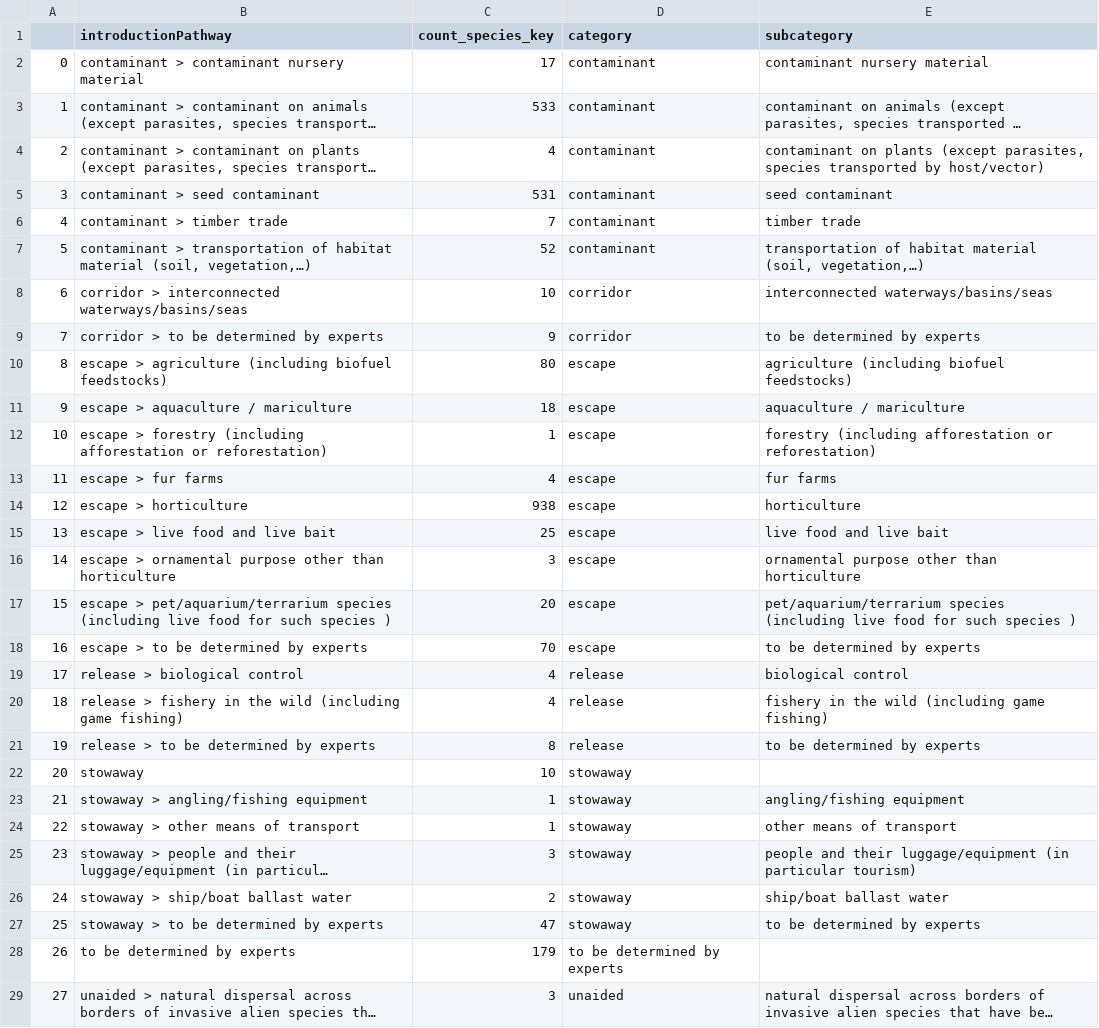
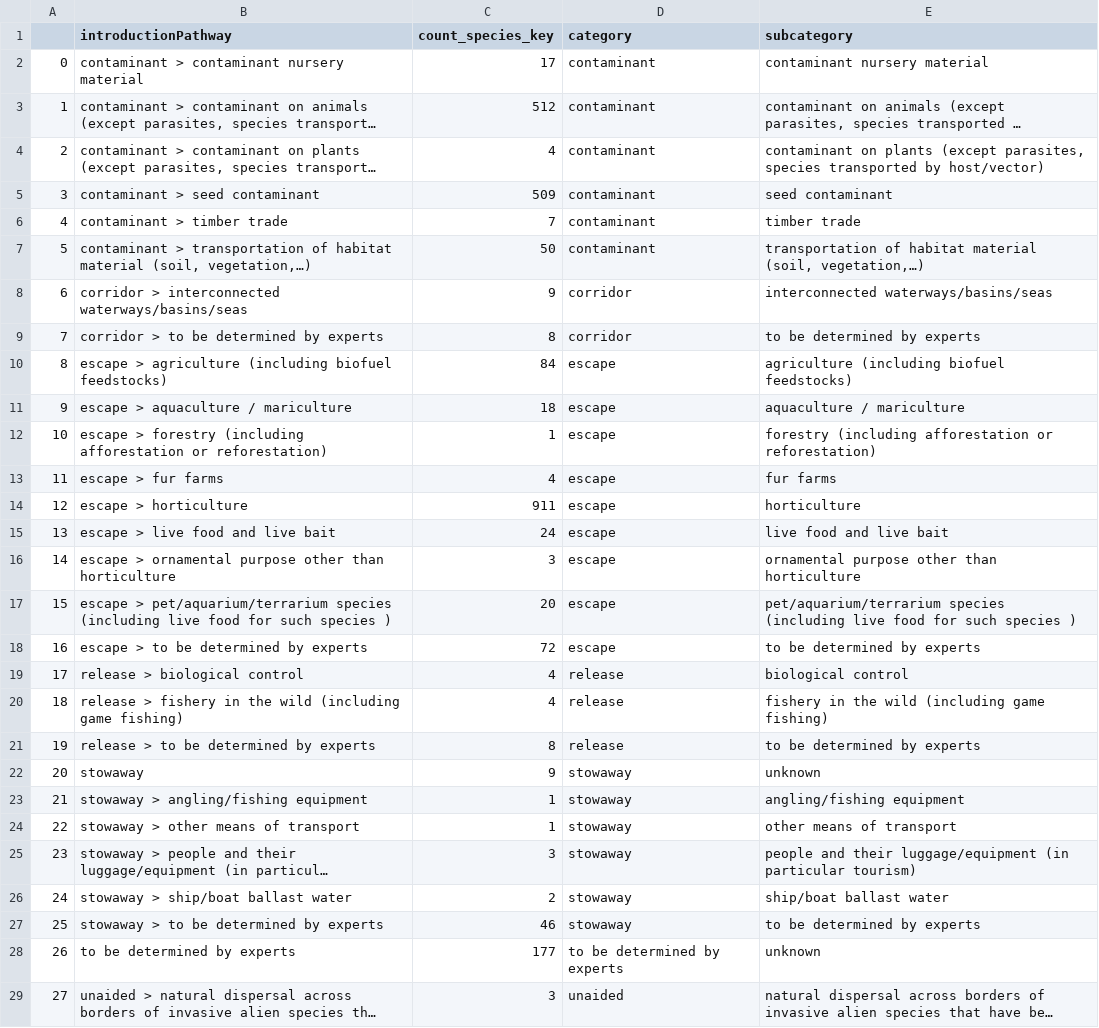
Before and after one commit to trias-project/alien-species-checklist, a TSV file: data/interim/pathway_figure_data.tsv, drawn as a sheet; only a part is shown; long unchanged cells end in …; the diff covers the shown part only; the diff names each change by its address in the sheet, - before the commit and + after, or states it on an @@ line.

Commit message:
update pathway data file by adapting notebook

```diff
--- a/data/interim/pathway_figure_data.tsv
+++ b/data/interim/pathway_figure_data.tsv
-C3 (count_species_key): 533
+C3 (count_species_key): 512
-C5 (count_species_key): 531
+C5 (count_species_key): 509
-C7 (count_species_key): 52
+C7 (count_species_key): 50
-C8 (count_species_key): 10
+C8 (count_species_key): 9
-C9 (count_species_key): 9
+C9 (count_species_key): 8
-C10 (count_species_key): 80
+C10 (count_species_key): 84
-C14 (count_species_key): 938
+C14 (count_species_key): 911
-C15 (count_species_key): 25
+C15 (count_species_key): 24
-C18 (count_species_key): 70
+C18 (count_species_key): 72
-C22 (count_species_key): 10
+C22 (count_species_key): 9
-E22 (subcategory): (empty)
+E22 (subcategory): unknown
-C27 (count_species_key): 47
+C27 (count_species_key): 46
-C28 (count_species_key): 179
+C28 (count_species_key): 177
-E28 (subcategory): (empty)
+E28 (subcategory): unknown
```
Also changed, not shown: 2 edited cells elsewhere in this file, 1 other file.
